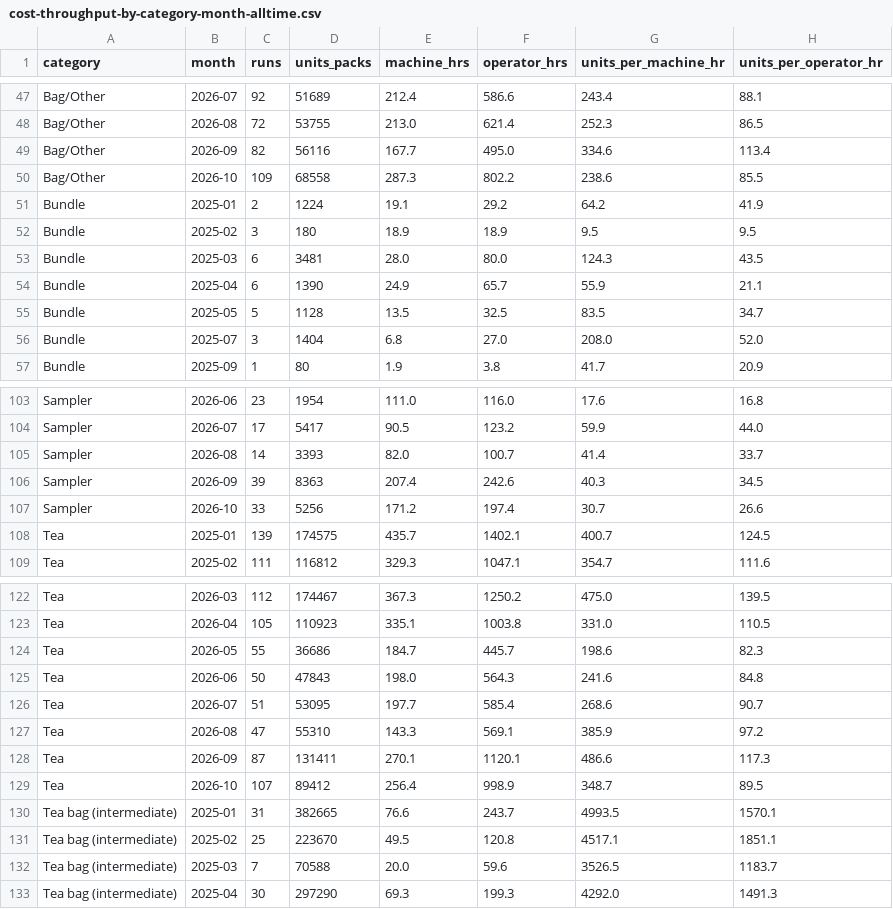
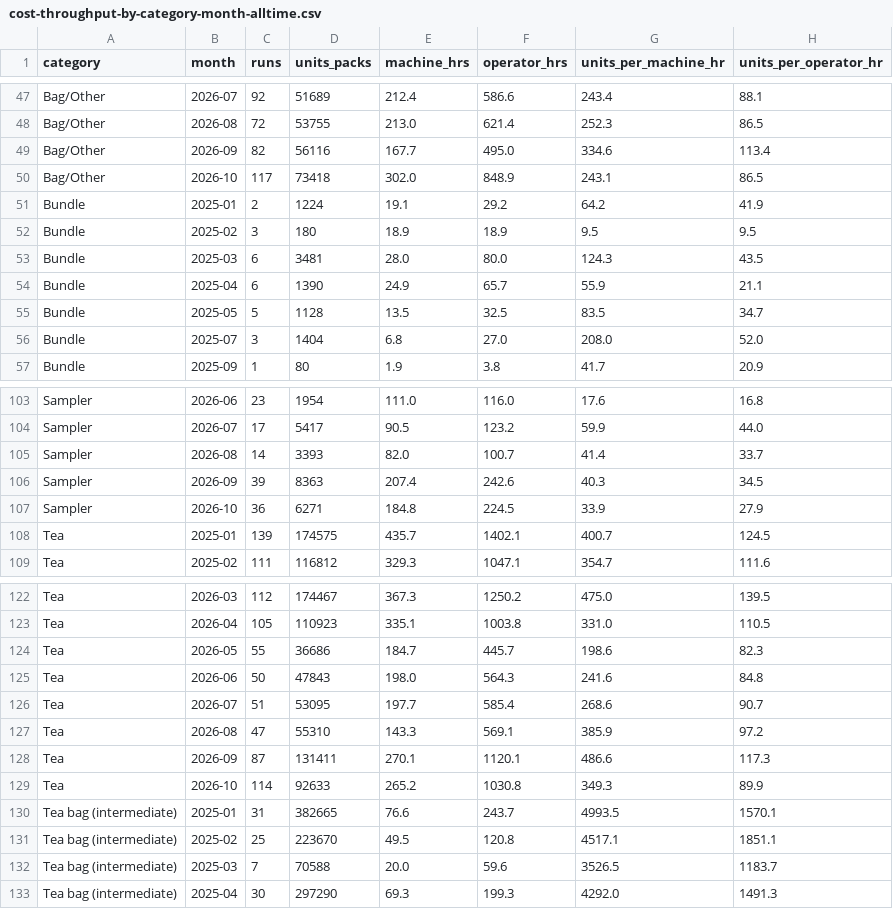
Before and after one commit to jstnadler/teeccino-reports, a CSV file: cost-throughput-by-category-month-alltime.csv, drawn as a sheet; only a part is shown, gaps mark what is left out.

```diff
--- a/cost-throughput-by-category-month-alltime.csv
+++ b/cost-throughput-by-category-month-alltime.csv
@@ -49,3 +49,3 @@ Bag/Other,2026-08,72,53755,213.0,621.4,252.3,86.5
 Bag/Other,2026-09,82,56116,167.7,495.0,334.6,113.4
-Bag/Other,2026-10,109,68558,287.3,802.2,238.6,85.5
+Bag/Other,2026-10,117,73418,302.0,848.9,243.1,86.5
 Bundle,2025-01,2,1224,19.1,29.2,64.2,41.9
@@ -106,3 +106,3 @@ Sampler,2026-08,14,3393,82.0,100.7,41.4,33.7
 Sampler,2026-09,39,8363,207.4,242.6,40.3,34.5
-Sampler,2026-10,33,5256,171.2,197.4,30.7,26.6
+Sampler,2026-10,36,6271,184.8,224.5,33.9,27.9
 Tea,2025-01,139,174575,435.7,1402.1,400.7,124.5
@@ -128,3 +128,3 @@ Tea,2026-08,47,55310,143.3,569.1,385.9,97.2
 Tea,2026-09,87,131411,270.1,1120.1,486.6,117.3
-Tea,2026-10,107,89412,256.4,998.9,348.7,89.5
+Tea,2026-10,114,92633,265.2,1030.8,349.3,89.9
 Tea bag (intermediate),2025-01,31,382665,76.6,243.7,4993.5,1570.1
```
Also changed, not shown: cost-ams-sku-beforeafter-amy-alltime.csv, cost-production-runs-alltime.csv, 1 other file.
